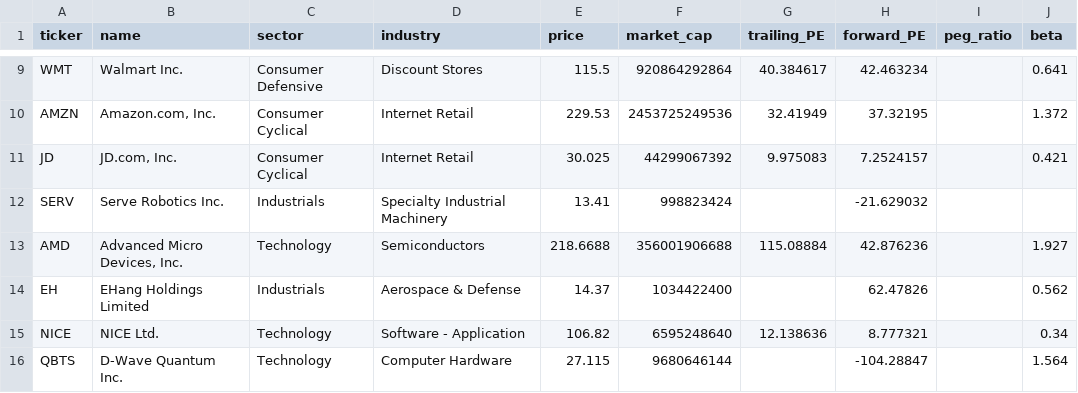
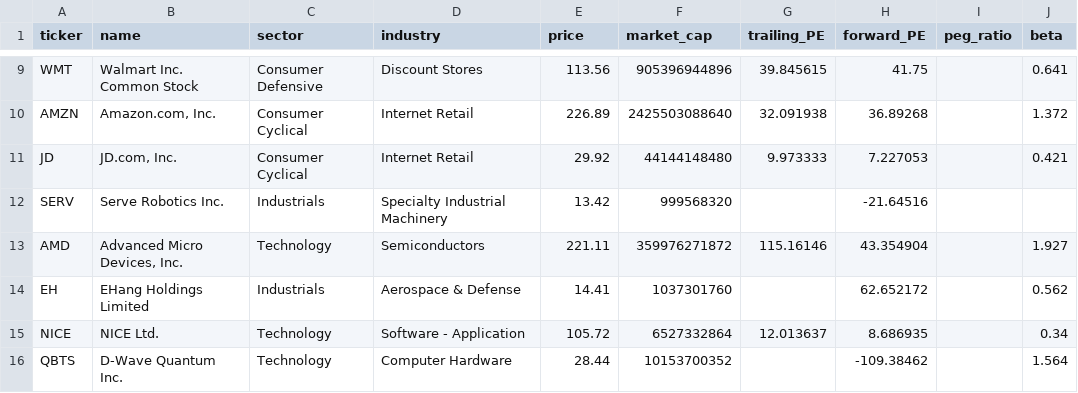
Before and after one commit to darshilshah3008/investing-ai-decision-engine, a CSV file: output/watchlist_snapshot.csv, drawn as a sheet; only a part is shown, gaps mark what is left out; the diff covers the shown part only; the diff names each change by its address in the sheet, - before the commit and + after, or states it on an @@ line.

```diff
--- a/output/watchlist_snapshot.csv
+++ b/output/watchlist_snapshot.csv
-B9 (name): Walmart Inc.
+B9 (name): Walmart Inc. Common Stock
-E9 (price): 115.5
+E9 (price): 113.56
-F9 (market_cap): 920864292864
+F9 (market_cap): 905396944896
-G9 (trailing_PE): 40.384617
+G9 (trailing_PE): 39.845615
-H9 (forward_PE): 42.463234
+H9 (forward_PE): 41.75
-E10 (price): 229.53
+E10 (price): 226.89
-F10 (market_cap): 2453725249536
+F10 (market_cap): 2425503088640
-G10 (trailing_PE): 32.41949
+G10 (trailing_PE): 32.091938
-H10 (forward_PE): 37.32195
+H10 (forward_PE): 36.89268
-E11 (price): 30.025
+E11 (price): 29.92
-F11 (market_cap): 44299067392
+F11 (market_cap): 44144148480
-G11 (trailing_PE): 9.975083
+G11 (trailing_PE): 9.973333
-H11 (forward_PE): 7.2524157
+H11 (forward_PE): 7.227053
-E12 (price): 13.41
+E12 (price): 13.42
-F12 (market_cap): 998823424
+F12 (market_cap): 999568320
-H12 (forward_PE): -21.629032
+H12 (forward_PE): -21.64516
-E13 (price): 218.6688
+E13 (price): 221.11
-F13 (market_cap): 356001906688
+F13 (market_cap): 359976271872
-G13 (trailing_PE): 115.08884
+G13 (trailing_PE): 115.16146
-H13 (forward_PE): 42.876236
+H13 (forward_PE): 43.354904
-E14 (price): 14.37
+E14 (price): 14.41
-F14 (market_cap): 1034422400
+F14 (market_cap): 1037301760
-H14 (forward_PE): 62.47826
+H14 (forward_PE): 62.652172
-E15 (price): 106.82
+E15 (price): 105.72
-F15 (market_cap): 6595248640
+F15 (market_cap): 6527332864
-G15 (trailing_PE): 12.138636
+G15 (trailing_PE): 12.013637
-H15 (forward_PE): 8.777321
+H15 (forward_PE): 8.686935
-E16 (price): 27.115
+E16 (price): 28.44
-F16 (market_cap): 9680646144
+F16 (market_cap): 10153700352
-H16 (forward_PE): -104.28847
+H16 (forward_PE): -109.38462
```
Also changed, not shown: 32 edited cells elsewhere in this file, output/sec_all_tickers.csv, output/sec_revenue_screened.csv, 3 other files.
